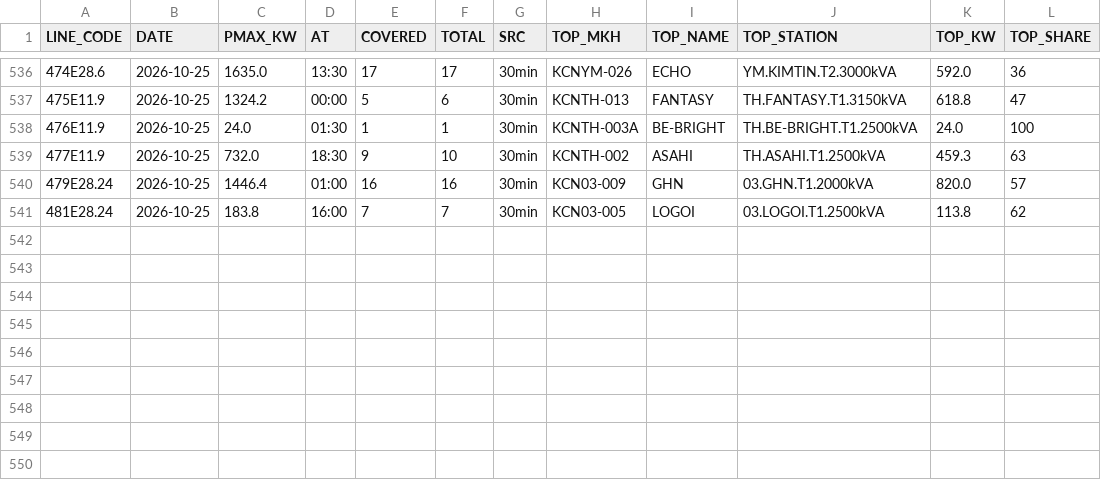
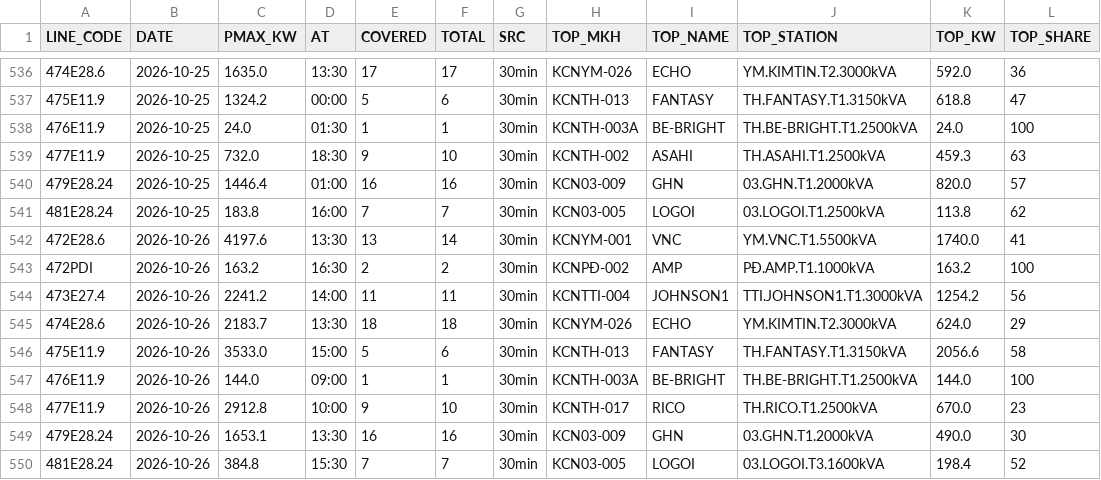
Before and after one commit to Gelex-Electric/shared-diary-pocketbase, a CSV file: public/pmax_line_daily.csv, drawn as a sheet; only a part is shown, gaps mark what is left out; the diff names each change by its address in the sheet, - before the commit and + after, or states it on an @@ line.

```diff
--- a/public/pmax_line_daily.csv
+++ b/public/pmax_line_daily.csv
+row 542: 472E28.6 | 2026-10-26 | 4197.6 | 13:30 | 13 | 14 | 30min | KCNYM-001 | VNC | YM.VNC.T1.5500kVA | 1740.0 | 41
+row 543: 472PDI | 2026-10-26 | 163.2 | 16:30 | 2 | 2 | 30min | KCNPĐ-002 | AMP | PĐ.AMP.T1.1000kVA | 163.2 | 100
+row 544: 473E27.4 | 2026-10-26 | 2241.2 | 14:00 | 11 | 11 | 30min | KCNTTI-004 | JOHNSON1 | TTI.JOHNSON1.T1.3000kVA | 1254.2 | 56
+row 545: 474E28.6 | 2026-10-26 | 2183.7 | 13:30 | 18 | 18 | 30min | KCNYM-026 | ECHO | YM.KIMTIN.T2.3000kVA | 624.0 | 29
+row 546: 475E11.9 | 2026-10-26 | 3533.0 | 15:00 | 5 | 6 | 30min | KCNTH-013 | FANTASY | TH.FANTASY.T1.3150kVA | 2056.6 | 58
+row 547: 476E11.9 | 2026-10-26 | 144.0 | 09:00 | 1 | 1 | 30min | KCNTH-003A | BE-BRIGHT | TH.BE-BRIGHT.T1.2500kVA | 144.0 | 100
+row 548: 477E11.9 | 2026-10-26 | 2912.8 | 10:00 | 9 | 10 | 30min | KCNTH-017 | RICO | TH.RICO.T1.2500kVA | 670.0 | 23
+row 549: 479E28.24 | 2026-10-26 | 1653.1 | 13:30 | 16 | 16 | 30min | KCN03-009 | GHN | 03.GHN.T1.2000kVA | 490.0 | 30
+row 550: 481E28.24 | 2026-10-26 | 384.8 | 15:30 | 7 | 7 | 30min | KCN03-005 | LOGOI | 03.LOGOI.T3.1600kVA | 198.4 | 52
```
Also changed, not shown: public/head_balance_daily.csv, public/pmax_daily.csv, 9 other files.
